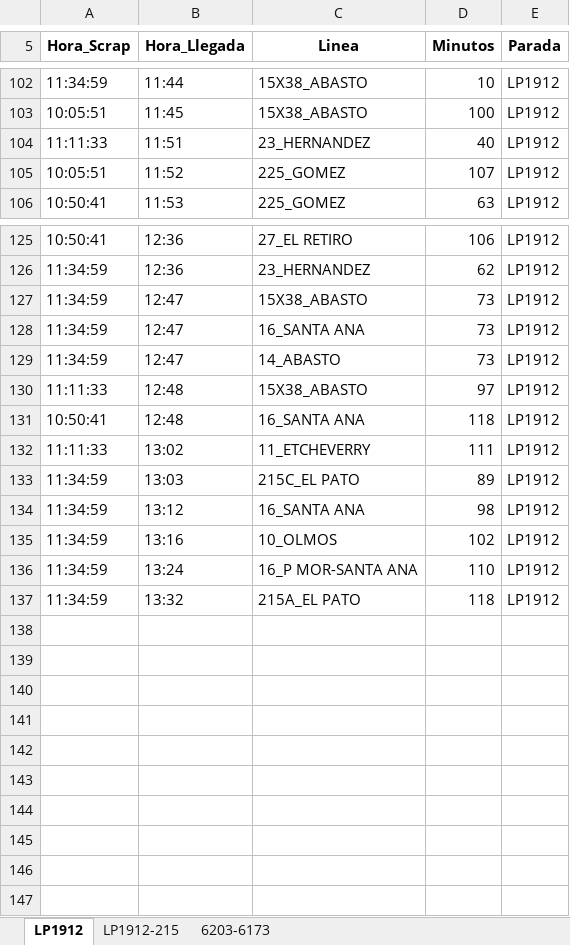
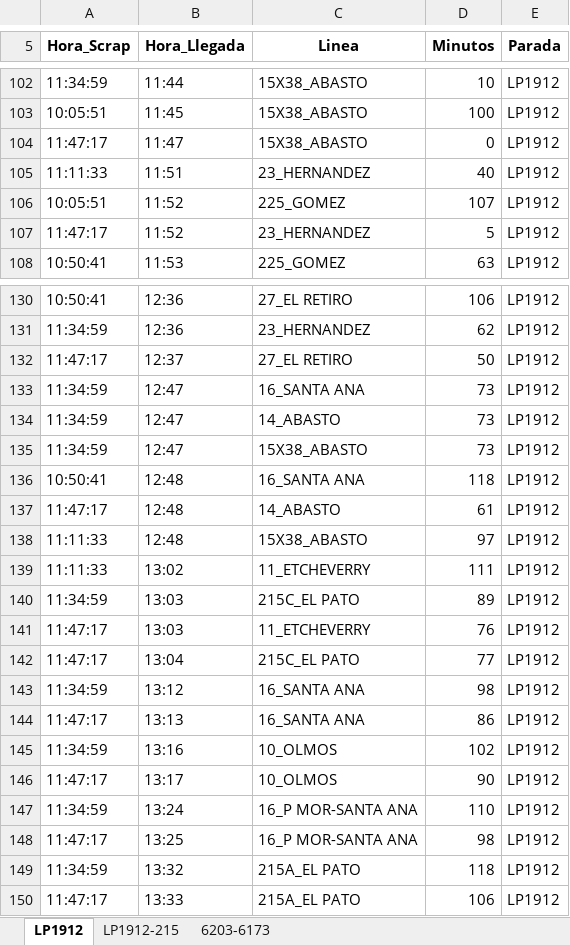
Before and after one commit to palomac00/recolector-cuadradoapp, an Excel workbook: data/horarios-141-2026-01-11.xlsx, sheet LP1912, drawn as a sheet; only a part is shown, gaps mark what is left out; values as stored, in another font and other column widths than the file's, no borders; the diff covers the shown part only; the diff names each change by its address in the sheet, - before the commit and + after, or states it on an @@ line.

```diff
--- a/data/horarios-141-2026-01-11.xlsx (sheet LP1912)
+++ b/data/horarios-141-2026-01-11.xlsx (sheet LP1912)
+row 104: 11:47:17 | 11:47 | 15X38_ABASTO | 0 | LP1912
+row 107: 11:47:17 | 11:52 | 23_HERNANDEZ | 5 | LP1912
+row 132: 11:47:17 | 12:37 | 27_EL RETIRO | 50 | LP1912
@@ row 127 moved to row 135: 11:34:59 @@
@@ row 131 moved to row 136: 10:50:41 @@
+row 137: 11:47:17 | 12:48 | 14_ABASTO | 61 | LP1912
+row 141: 11:47:17 | 13:03 | 11_ETCHEVERRY | 76 | LP1912
+row 142: 11:47:17 | 13:04 | 215C_EL PATO | 77 | LP1912
+row 144: 11:47:17 | 13:13 | 16_SANTA ANA | 86 | LP1912
+row 146: 11:47:17 | 13:17 | 10_OLMOS | 90 | LP1912
+row 148: 11:47:17 | 13:25 | 16_P MOR-SANTA ANA | 98 | LP1912
+row 150: 11:47:17 | 13:33 | 215A_EL PATO | 106 | LP1912
```
Also changed, not shown: 3 added rows, 5 moved rows and 2 edited cells elsewhere in this sheet, sheet 6203-6173, sheet LP1912-215.
